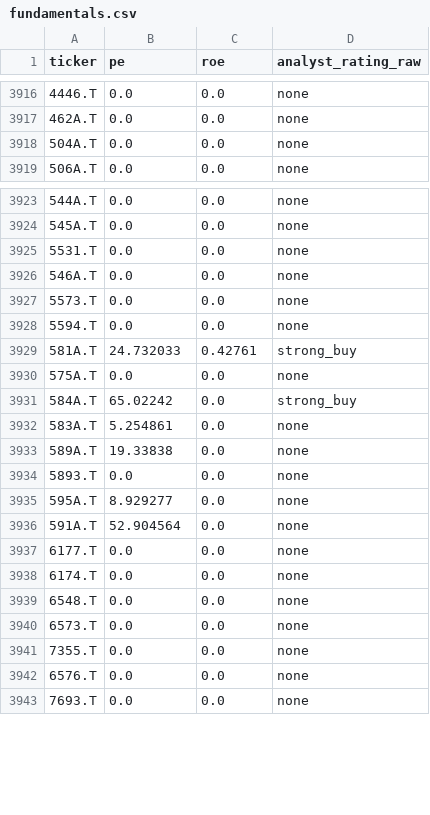
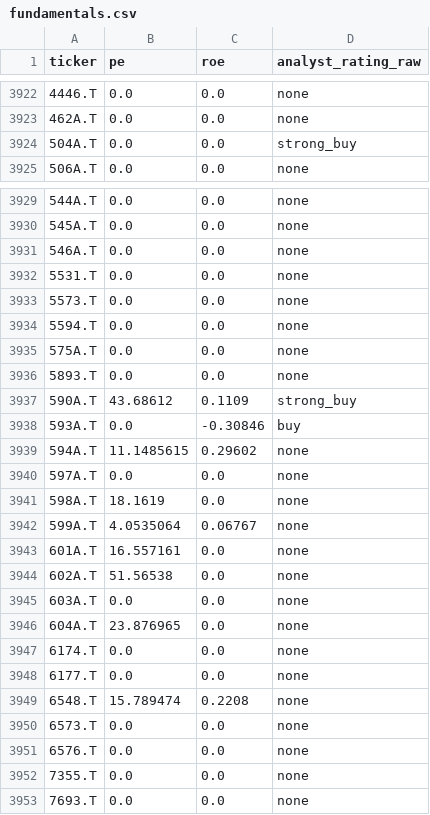
Before and after one commit to shoki-nishizawa/stock-optimization, a CSV file: data/fundamentals.csv, drawn as a sheet; only a part is shown, gaps mark what is left out; the diff covers the shown part only.

```diff
--- a/data/fundamentals.csv
+++ b/data/fundamentals.csv
@@ -3917,3 +3923,3 @@
 462A.T,0.0,0.0,none
-504A.T,0.0,0.0,none
+504A.T,0.0,0.0,strong_buy
 506A.T,0.0,0.0,none
@@ -3924,20 +3930,24 @@
 545A.T,0.0,0.0,none
+546A.T,0.0,0.0,none
 5531.T,0.0,0.0,none
-546A.T,0.0,0.0,none
 5573.T,0.0,0.0,none
 5594.T,0.0,0.0,none
-581A.T,24.732033,0.42761,strong_buy
 575A.T,0.0,0.0,none
-584A.T,65.02242,0.0,strong_buy
-583A.T,5.254861,0.0,none
-589A.T,19.33838,0.0,none
 5893.T,0.0,0.0,none
-595A.T,8.929277,0.0,none
-591A.T,52.904564,0.0,none
+590A.T,43.68612,0.1109,strong_buy
+593A.T,0.0,-0.30846,buy
+594A.T,11.1485615,0.29602,none
+597A.T,0.0,0.0,none
+598A.T,18.1619,0.0,none
+599A.T,4.0535064,0.06767,none
+601A.T,16.557161,0.0,none
+602A.T,51.56538,0.0,none
+603A.T,0.0,0.0,none
+604A.T,23.876965,0.0,none
+6174.T,0.0,0.0,none
 6177.T,0.0,0.0,none
-6174.T,0.0,0.0,none
-6548.T,0.0,0.0,none
+6548.T,15.789474,0.2208,none
 6573.T,0.0,0.0,none
+6576.T,0.0,0.0,none
 7355.T,0.0,0.0,none
-6576.T,0.0,0.0,none
 7693.T,0.0,0.0,none
```
Also changed, not shown: 2 added rows and 3 moved rows elsewhere in this file.
